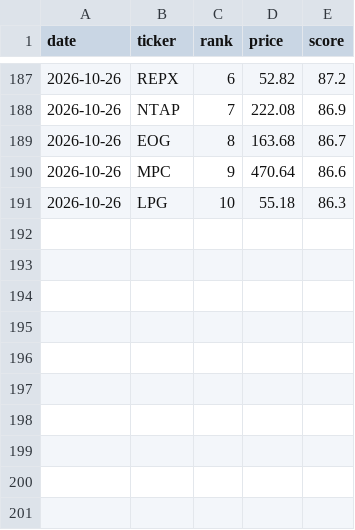
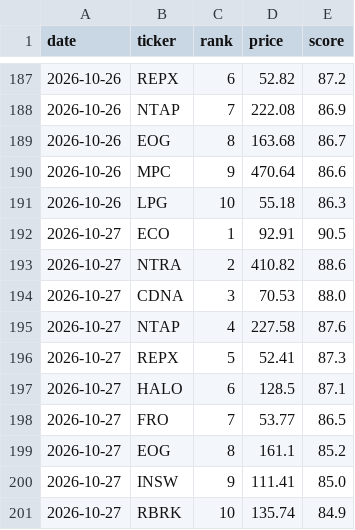
Before and after one commit to OdedAviv1211/stock-radar, a CSV file: data/picks_history.csv, drawn as a sheet; only a part is shown, gaps mark what is left out; the diff names each change by its address in the sheet, - before the commit and + after, or states it on an @@ line.

```diff
--- a/data/picks_history.csv
+++ b/data/picks_history.csv
+row 192: 2026-10-27 | ECO | 1 | 92.91 | 90.5
+row 193: 2026-10-27 | NTRA | 2 | 410.82 | 88.6
+row 194: 2026-10-27 | CDNA | 3 | 70.53 | 88.0
+row 195: 2026-10-27 | NTAP | 4 | 227.58 | 87.6
+row 196: 2026-10-27 | REPX | 5 | 52.41 | 87.3
+row 197: 2026-10-27 | HALO | 6 | 128.5 | 87.1
+row 198: 2026-10-27 | FRO | 7 | 53.77 | 86.5
+row 199: 2026-10-27 | EOG | 8 | 161.1 | 85.2
+row 200: 2026-10-27 | INSW | 9 | 111.41 | 85.0
+row 201: 2026-10-27 | RBRK | 10 | 135.74 | 84.9
```
Also changed, not shown: data/dips_history.csv, data/pick_log.csv, 6 other files.
